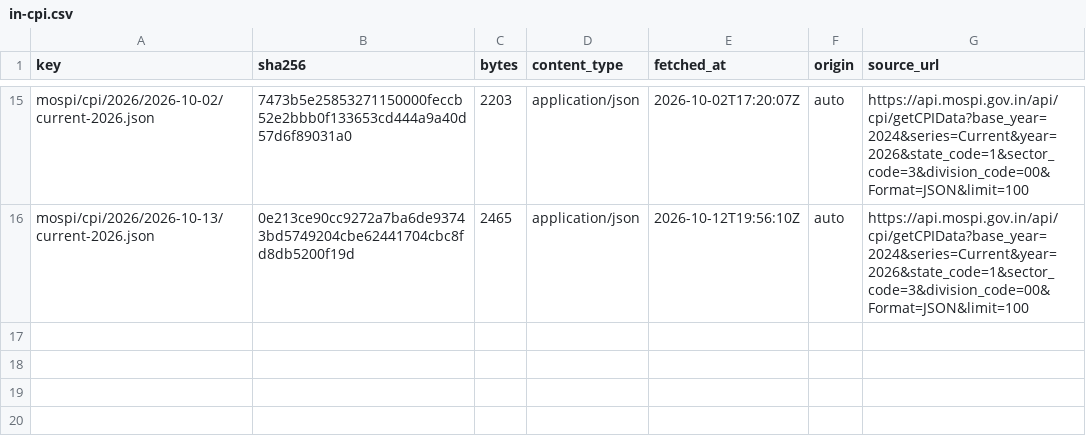
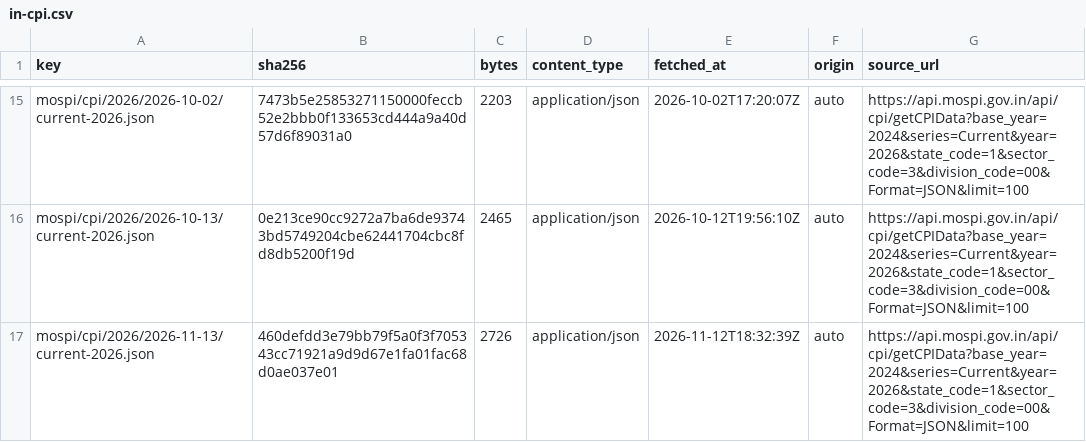
Before and after one commit to xfina-dev/xfina-data, a CSV file: v1/manifests/in-cpi.csv, drawn as a sheet; only a part is shown, gaps mark what is left out; the diff names each change by its address in the sheet, - before the commit and + after, or states it on an @@ line.

```diff
--- a/v1/manifests/in-cpi.csv
+++ b/v1/manifests/in-cpi.csv
+row 17: mospi/cpi/2026/2026-11-13/current-2026.json | 460defdd3e79bb79f5a0f3f705343cc71921a9d9d67e1fa01fac68d0ae037e01 | 2726 | application/json | 2026-11-12T18:32:39Z | auto | https://api.mospi.gov.in/api/cpi/getCPIData?base_year=2024&series=Current&year=2026&state_code=1&sector_code=3&division_code=00&Format=JSON&limit=100
```
Also changed, not shown: v1/fx/bis-usd-inr.csv, v1/fx/sbi-forex-card-usd.csv, 4 other files.
